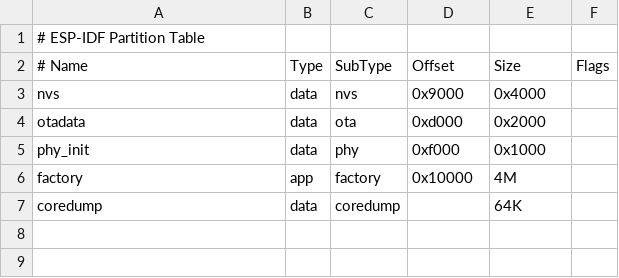
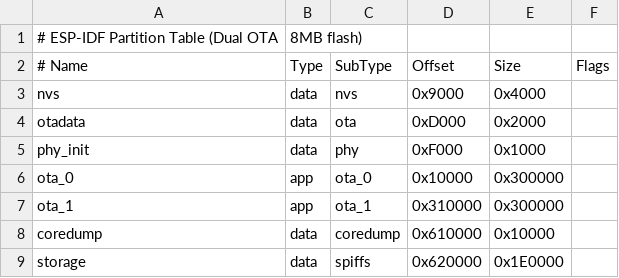
Before and after one commit to weikano/EinkPaper, a CSV file: partitions.csv, drawn as a sheet; removed rows and columns are numbered as before the commit, all else as after; the diff names each change by its address in the sheet, - before the commit and + after, or states it on an @@ line.

Commit message:
feat: 添加OTA升级页面
1. partitions.csv添加标准双OTA分区
2. 网络接口初始化抽离到NetifManager中,在app_main中进行初始化

```diff
--- a/partitions.csv
+++ b/partitions.csv
-row 1: # ESP-IDF Partition Table
+row 1: # ESP-IDF Partition Table (Dual OTA | 8MB flash)
-D4 (Offset): 0xd000
+D4 (Offset): 0xD000
-D5 (Offset): 0xf000
+D5 (Offset): 0xF000
-row 6: factory | app | factory | 0x10000 | 4M
+row 6: ota_0 | app | ota_0 | 0x10000 | 0x300000
+row 7: ota_1 | app | ota_1 | 0x310000 | 0x300000
-D8 (Offset): (empty)
+D8 (Offset): 0x610000
-E8 (Size): 64K
+E8 (Size): 0x10000
+row 9: storage | data | spiffs | 0x620000 | 0x1E0000
```
Also changed, not shown: 13 other files.
